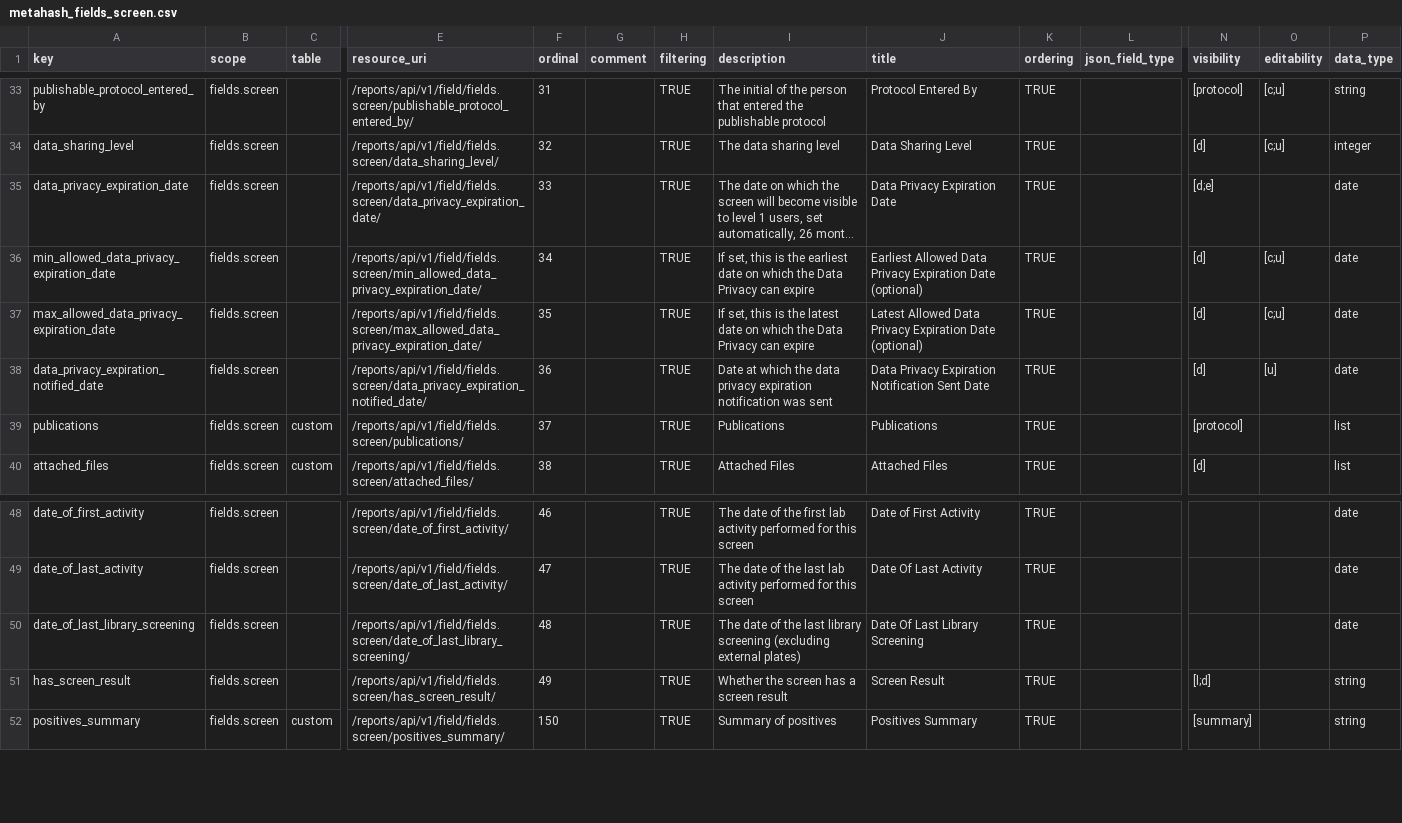
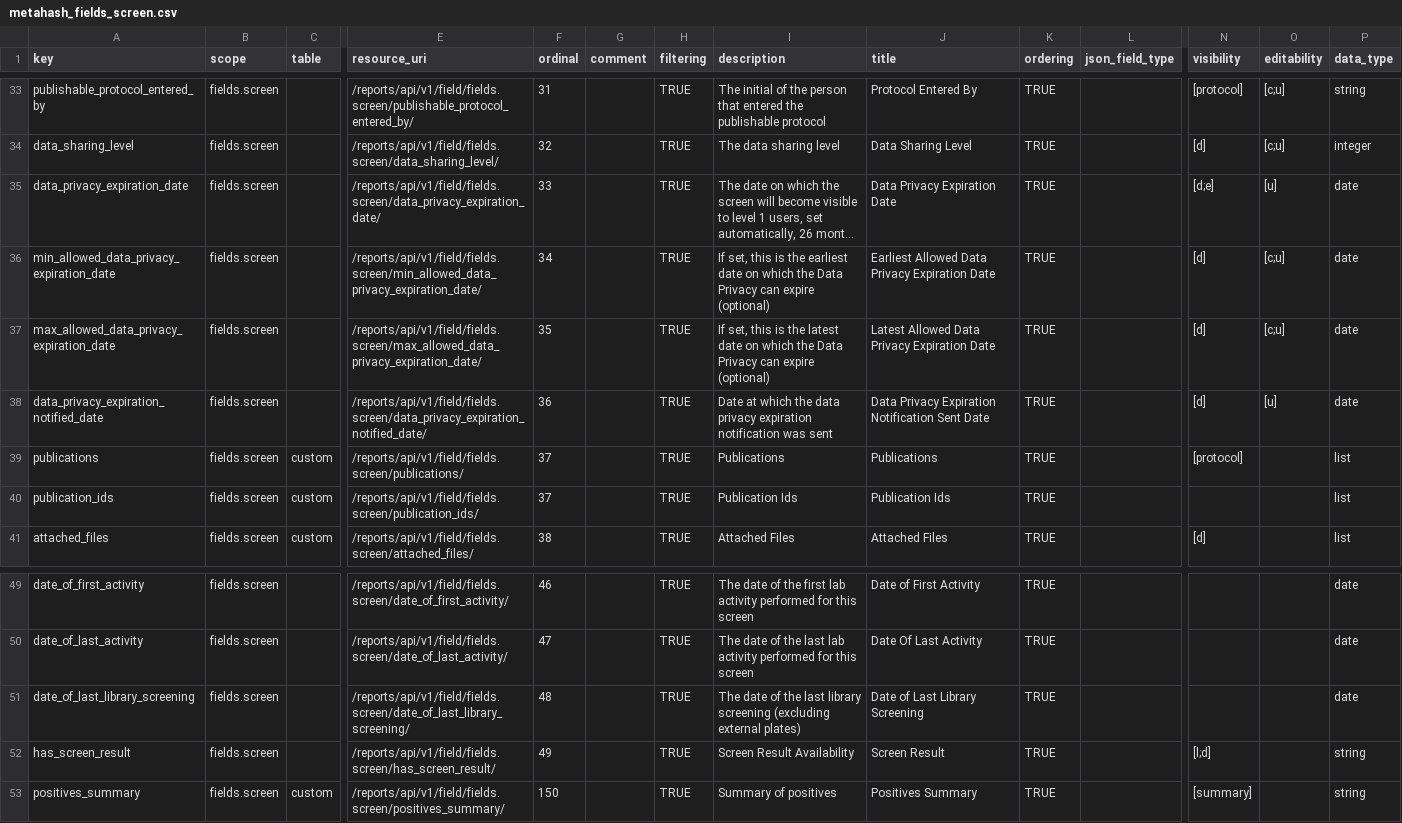
Before and after one commit to seanderickson/lims, a CSV file: db/static/api_init/metahash_fields_screen.csv, drawn as a sheet; only a part is shown, gaps mark what is left out; long unchanged cells end in …; addresses are those after the commit; rows hold the shown columns only; the diff names each change by its address in the sheet, - before the commit and + after, or states it on an @@ line.

Commit message:
API checkpoint: screen privacy and user agreement expiration scripts: - introduce reports.schema

```diff
--- a/db/static/api_init/metahash_fields_screen.csv
+++ b/db/static/api_init/metahash_fields_screen.csv
-O35 (editability): (empty)
+O35 (editability): [u]
-I36 (description): …can expire
+I36 (description): …can expire (optional)
-J36 (title): …Expiration Date (optional)
+J36 (title): …Expiration Date
-I37 (description): …can expire
+I37 (description): …can expire (optional)
-J37 (title): …Expiration Date (optional)
+J37 (title): …Expiration Date
+row 40: publication_ids | fields.screen | custom | /reports/api/v1/field/fields.screen/publication_ids/ | 37 |  | TRUE | Publication Ids | Publication Ids | TRUE |  |  |  | list
-J51 (title): Date Of Last Library Screening
+J51 (title): Date of Last Library Screening
-I52 (description): Whether the screen has a screen result
+I52 (description): Screen Result Availability
```
Also changed, not shown: db/static/api_init/vocabulary_data.csv, 21 other files.
